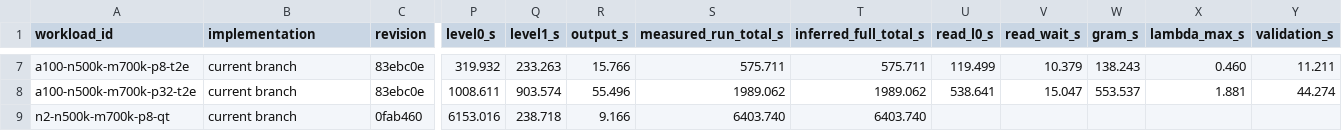
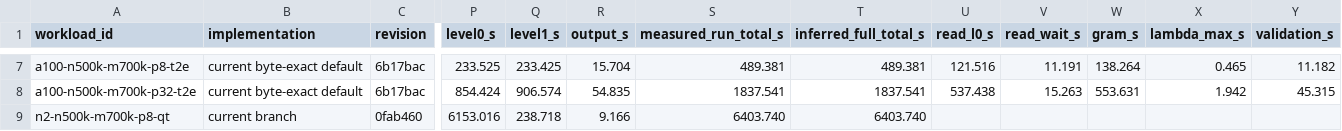
Before and after one commit to carbocation/regenie, a TSV file: scripts/benchmark/results/2026-07-22-step1-level1.tsv, drawn as a sheet; only a part is shown, gaps mark what is left out; the diff covers the shown part only; the diff names each change by its address in the sheet, - before the commit and + after, or states it on an @@ line.

```diff
--- a/scripts/benchmark/results/2026-07-22-step1-level1.tsv
+++ b/scripts/benchmark/results/2026-07-22-step1-level1.tsv
-B7:B8 (implementation): current branch
+B7:B8 (implementation): current byte-exact default
-C7:C8 (revision): 83ebc0e
+C7:C8 (revision): 6b17bac
-P7 (level0_s): 319.932
+P7 (level0_s): 233.525
-Q7 (level1_s): 233.263
+Q7 (level1_s): 233.425
-R7 (output_s): 15.766
+R7 (output_s): 15.704
-S7 (measured_run_total_s): 575.711
+S7 (measured_run_total_s): 489.381
-T7 (inferred_full_total_s): 575.711
+T7 (inferred_full_total_s): 489.381
-U7 (read_l0_s): 119.499
+U7 (read_l0_s): 121.516
-V7 (read_wait_s): 10.379
+V7 (read_wait_s): 11.191
-W7 (gram_s): 138.243
+W7 (gram_s): 138.264
-X7 (lambda_max_s): 0.460
+X7 (lambda_max_s): 0.465
-Y7 (validation_s): 11.211
+Y7 (validation_s): 11.182
-P8 (level0_s): 1008.611
+P8 (level0_s): 854.424
-Q8 (level1_s): 903.574
+Q8 (level1_s): 906.574
-R8 (output_s): 55.496
+R8 (output_s): 54.835
-S8 (measured_run_total_s): 1989.062
+S8 (measured_run_total_s): 1837.541
-T8 (inferred_full_total_s): 1989.062
+T8 (inferred_full_total_s): 1837.541
-U8 (read_l0_s): 538.641
+U8 (read_l0_s): 537.438
-V8 (read_wait_s): 15.047
+V8 (read_wait_s): 15.263
-W8 (gram_s): 553.537
+W8 (gram_s): 553.631
-X8 (lambda_max_s): 1.881
+X8 (lambda_max_s): 1.942
-Y8 (validation_s): 44.274
+Y8 (validation_s): 45.315
```
Also changed, not shown: 60 edited cells elsewhere in this file, scripts/benchmark/results/2026-07-22-step1-upstream.tsv, scripts/benchmark/results/2026-07-23-step1-path-newton.tsv, 5 other files.
